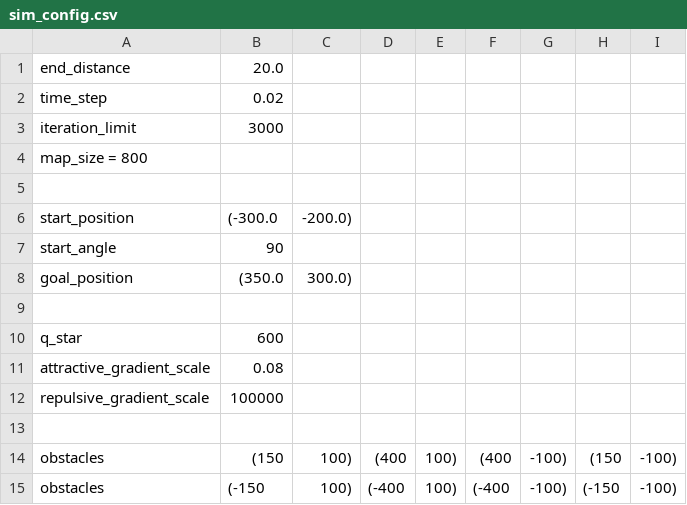
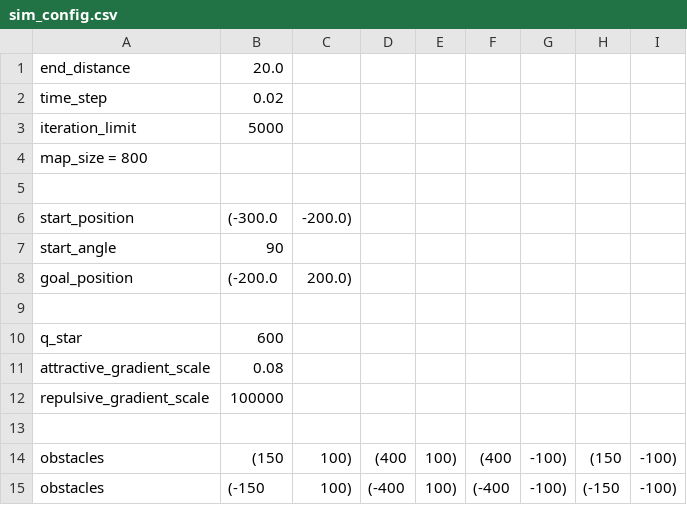
Before and after one commit to JHU-Delivery-Robot/Navigation, a CSV file: sim_config.csv, drawn as a sheet.

Commit message:
Allow simulation configuration of start location

```diff
--- a/sim_config.csv
+++ b/sim_config.csv
@@ -2,3 +2,3 @@ end_distance, 20.0
 time_step, 0.02
-iteration_limit, 3000
+iteration_limit, 5000
 map_size = 800
@@ -7,3 +7,3 @@ start_position, (-300.0, -200.0)
 start_angle, 90
-goal_position, (350.0, 300.0)
+goal_position, (-200.0, 200.0)
 
```
Also changed, not shown: 11 other files.
